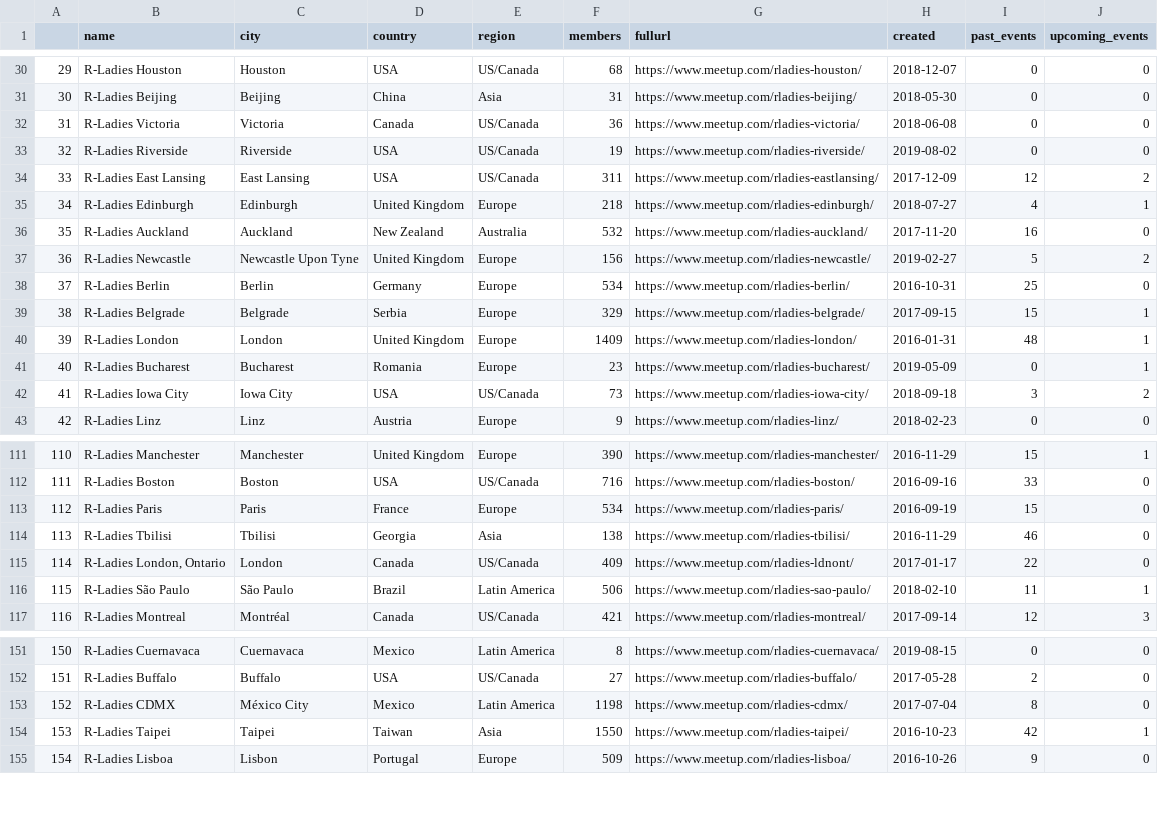
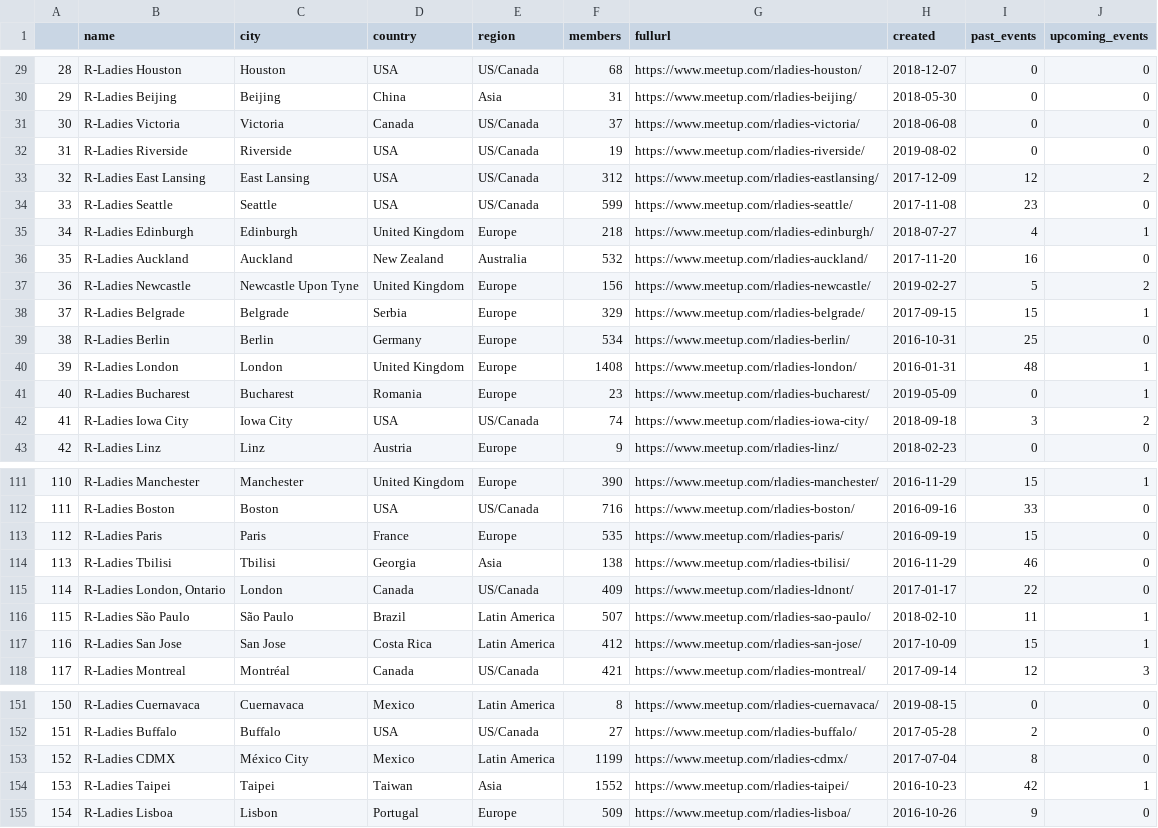
Before and after one commit to benubah/r-community-explorer, a CSV file: docs/data/rladies.csv, drawn as a sheet; only a part is shown, gaps mark what is left out; addresses are those after the commit; the diff covers the shown part only; the diff names each change by its address in the sheet, - before the commit and + after, or states it on an @@ line.

```diff
--- a/docs/data/rladies.csv
+++ b/docs/data/rladies.csv
@@ column A renumbered between rows 22 and 141 @@
-F31 (members): 36
+F31 (members): 37
-F33 (members): 311
+F33 (members): 312
+row 34: 33 | R-Ladies Seattle | Seattle | USA | US/Canada | 599 | https://www.meetup.com/rladies-seattle/ | 2017-11-08 | 23 | 0
@@ row 39 moved to row 38: 37 @@
-F40 (members): 1409
+F40 (members): 1408
-F42 (members): 73
+F42 (members): 74
-F113 (members): 534
+F113 (members): 535
-F116 (members): 506
+F116 (members): 507
+row 117: 116 | R-Ladies San Jose | San Jose | Costa Rica | Latin America | 412 | https://www.meetup.com/rladies-san-jose/ | 2017-10-09 | 15 | 1
-F153 (members): 1198
+F153 (members): 1199
-F154 (members): 1550
+F154 (members): 1552
```
Also changed, not shown: 5 added rows, 7 removed rows, 2 moved rows and 30 edited cells elsewhere in this file, docs/data/rladies_hosts.csv, docs/data/rugs.csv, 4 other files.
